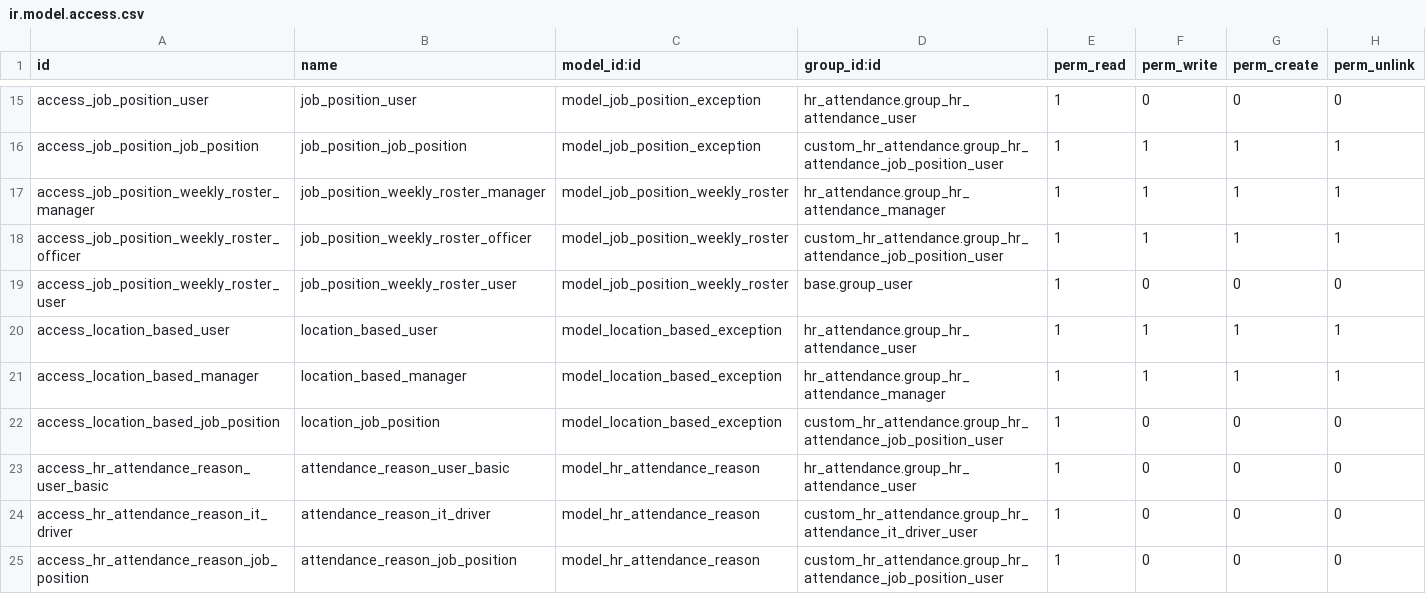
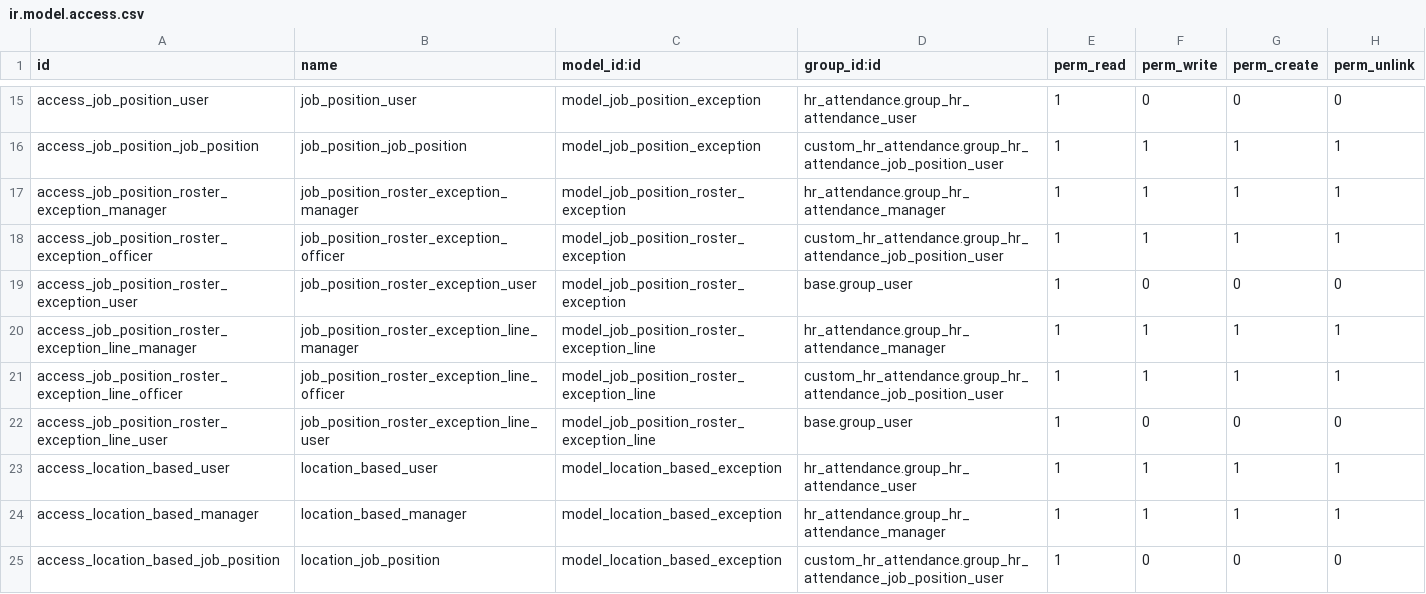
Before and after one commit to DesalegnTamirat/omni-bank-erp, a CSV file: custom_addons/custom_hr_attendance/security/ir.model.access.csv, drawn as a sheet; only a part is shown, gaps mark what is left out; the shorter side is filled out with more unchanged rows.

Commit message:
make the roaster line read only non editable and non deletable

```diff
--- a/custom_addons/custom_hr_attendance/security/ir.model.access.csv
+++ b/custom_addons/custom_hr_attendance/security/ir.model.access.csv
@@ -16,5 +16,8 @@ access_job_position_user,job_position_user,model_job_position_exception,hr_atten
 access_job_position_job_position,job_position_job_position,model_job_position_exception,custom_hr_attendance.group_hr_attendance_job_position_user,1,1,1,1
-access_job_position_weekly_roster_manager,job_position_weekly_roster_manager,model_job_position_weekly_roster,hr_attendance.group_hr_attendance_manager,1,1,1,1
-access_job_position_weekly_roster_officer,job_position_weekly_roster_officer,model_job_position_weekly_roster,custom_hr_attendance.group_hr_attendance_job_position_user,1,1,1,1
-access_job_position_weekly_roster_user,job_position_weekly_roster_user,model_job_position_weekly_roster,base.group_user,1,0,0,0
+access_job_position_roster_exception_manager,job_position_roster_exception_manager,model_job_position_roster_exception,hr_attendance.group_hr_attendance_manager,1,1,1,1
+access_job_position_roster_exception_officer,job_position_roster_exception_officer,model_job_position_roster_exception,custom_hr_attendance.group_hr_attendance_job_position_user,1,1,1,1
+access_job_position_roster_exception_user,job_position_roster_exception_user,model_job_position_roster_exception,base.group_user,1,0,0,0
+access_job_position_roster_exception_line_manager,job_position_roster_exception_line_manager,model_job_position_roster_exception_line,hr_attendance.group_hr_attendance_manager,1,1,1,1
+access_job_position_roster_exception_line_officer,job_position_roster_exception_line_officer,model_job_position_roster_exception_line,custom_hr_attendance.group_hr_attendance_job_position_user,1,1,1,1
+access_job_position_roster_exception_line_user,job_position_roster_exception_line_user,model_job_position_roster_exception_line,base.group_user,1,0,0,0
 access_location_based_user,location_based_user,model_location_based_exception,hr_attendance.group_hr_attendance_user,1,1,1,1
```
Also changed, not shown: 8 other files.
